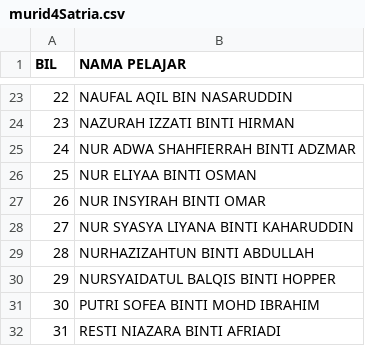
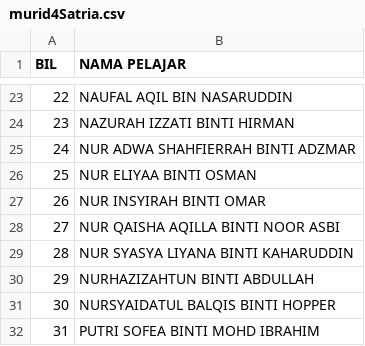
Before and after one commit to TakaREN78/4satria-attendance, a CSV file: murid4Satria.csv, drawn as a sheet; only a part is shown, gaps mark what is left out; the shorter side is filled out with more unchanged rows; addresses are those after the commit; the diff names each change by its address in the sheet, - before the commit and + after, or states it on an @@ line.

Commit message:
Add new student to murid4Satria.csv
Added a new student 'NUR QAISHA AQILLA BINTI NOOR ASBI' to the list.

```diff
--- a/murid4Satria.csv
+++ b/murid4Satria.csv
+row 28: 27 | NUR QAISHA AQILLA BINTI NOOR ASBI
@@ column A (BIL) renumbered from row 29 down @@
```
